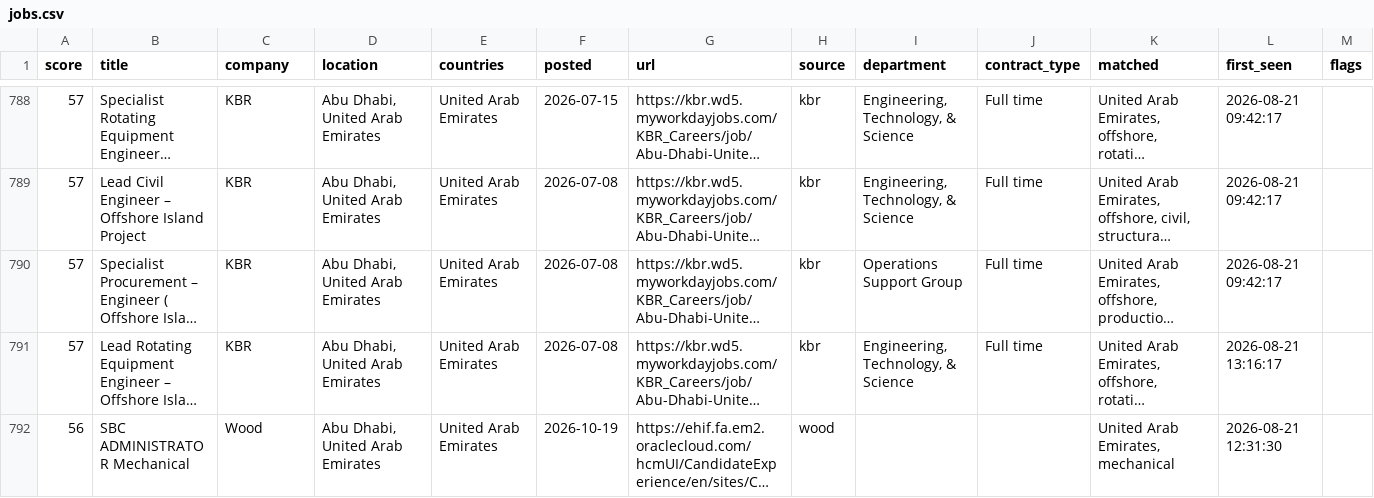
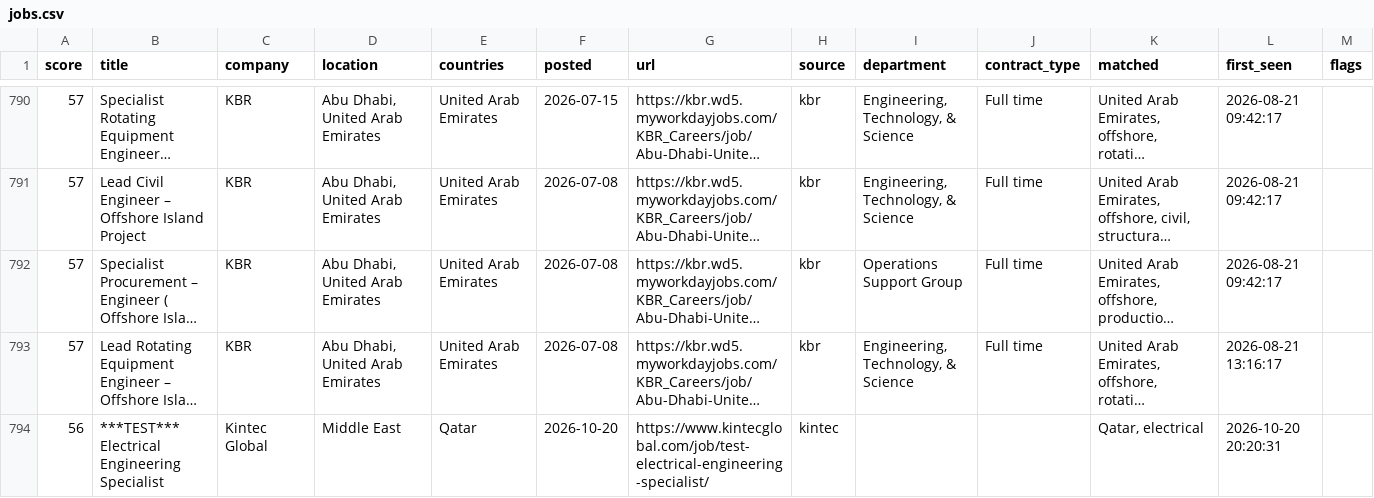
Before and after one commit to Khanmi1973/ogjobs, a CSV file: docs/jobs.csv, drawn as a sheet; only a part is shown, gaps mark what is left out; the shorter side is filled out with more unchanged rows; long unchanged cells end in …; the diff covers the shown part only; the diff names each change by its address in the sheet, - before the commit and + after, or states it on an @@ line.

```diff
--- a/docs/jobs.csv
+++ b/docs/jobs.csv
+row 794: 56 | ***TEST*** Electrical Engineering Specialist | Kintec Global | Middle East | Qatar | 2026-10-20 | https://www.kintecglobal.com/job/test-electrical-engineering-specialist/ | kintec |  |  | Qatar, electrical | 2026-10-20 20:20:31
```
Also changed, not shown: 4 added rows and 1 removed row elsewhere in this file, 3 other files.
